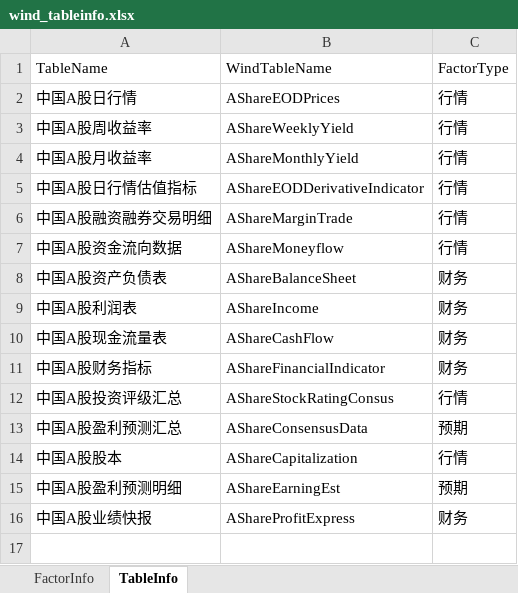
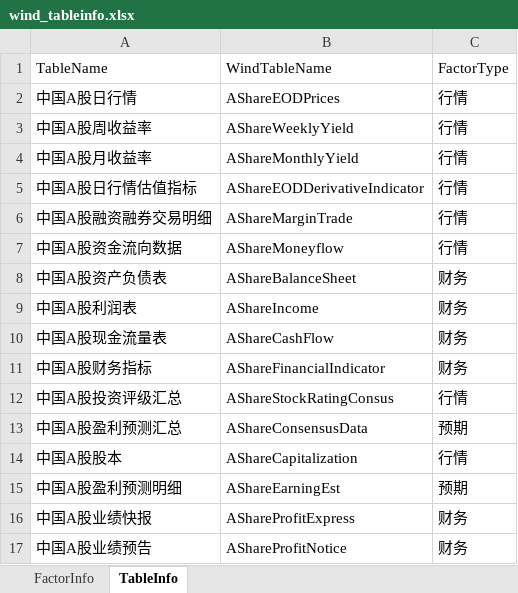
Before and after one commit to wanhanwan/Packages, an Excel workbook: FactorLib/resource/wind_tableinfo.xlsx, sheet TableInfo, drawn as a sheet; values as stored, in another font and other column widths than the file's, no borders; the diff names each change by its address in the sheet, - before the commit and + after, or states it on an @@ line.

Commit message:
add wind profit notice

```diff
--- a/FactorLib/resource/wind_tableinfo.xlsx (sheet TableInfo)
+++ b/FactorLib/resource/wind_tableinfo.xlsx (sheet TableInfo)
+row 17: 中国A股业绩预告 | AShareProfitNotice | 财务
```
Also changed, not shown: sheet FactorInfo, 2 other files.
